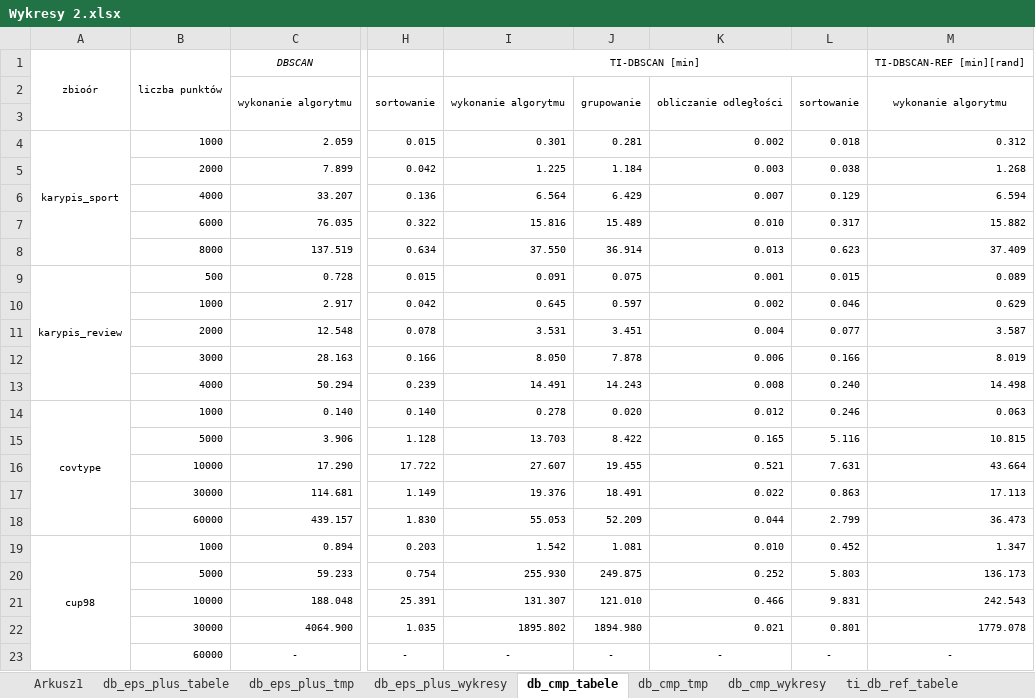
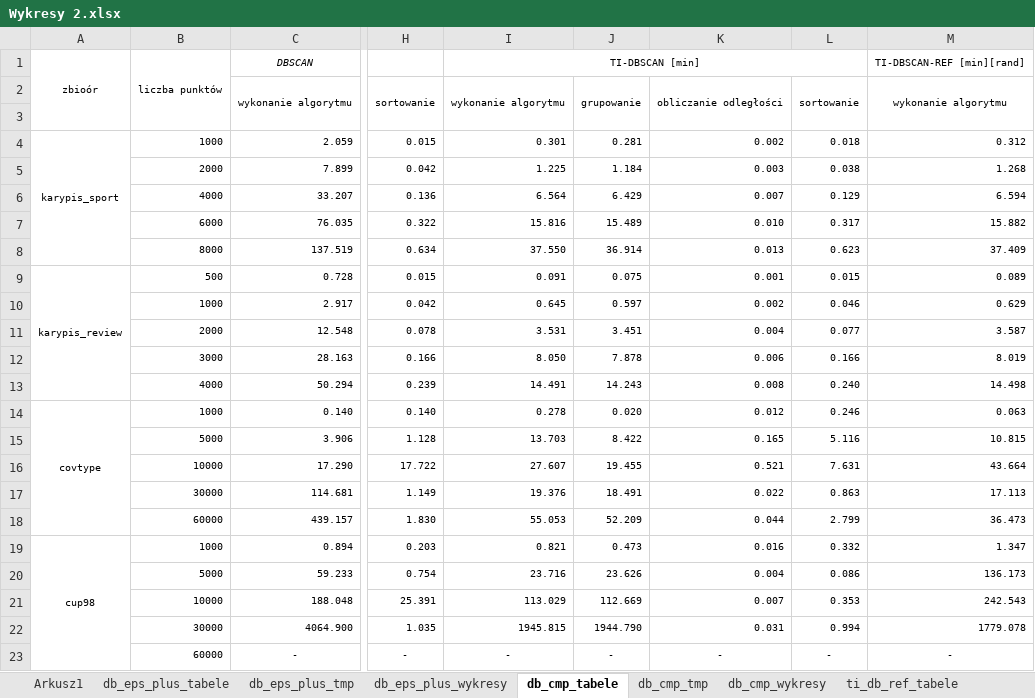
Before and after one commit to bjanczak/mgr, an Excel workbook: documents/Wykresy 2.xlsx, sheet db_cmp_tabele, drawn as a sheet; only a part is shown, gaps mark what is left out; values as stored, in another font and other column widths than the file's, no borders; the diff names each change by its address in the sheet, - before the commit and + after, or states it on an @@ line.

```diff
--- a/documents/Wykresy 2.xlsx (sheet db_cmp_tabele)
+++ b/documents/Wykresy 2.xlsx (sheet db_cmp_tabele)
-I19: 1.542
+I19: 0.821
-J19: 1.081
+J19: 0.473
-K19: 0.010
+K19: 0.016
-L19: 0.452
+L19: 0.332
-I20: 255.930
+I20: 23.716
-J20: 249.875
+J20: 23.626
-K20: 0.252
+K20: 0.004
-L20: 5.803
+L20: 0.086
-I21: 131.307
+I21: 113.029
-J21: 121.010
+J21: 112.669
-K21: 0.466
+K21: 0.007
-L21: 9.831
+L21: 0.353
-I22: 1895.802
+I22: 1945.815
-J22: 1894.980
+J22: 1944.790
-K22: 0.021
+K22: 0.031
-L22: 0.801
+L22: 0.994
```
Also changed, not shown: sheet Arkusz1, sheet tdr_cmp_tabele_eps_005, charts or pictures, documents/Wykresy 1.xlsx, 1 other file.
